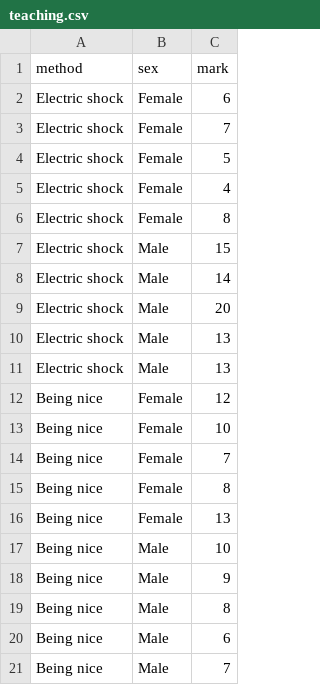
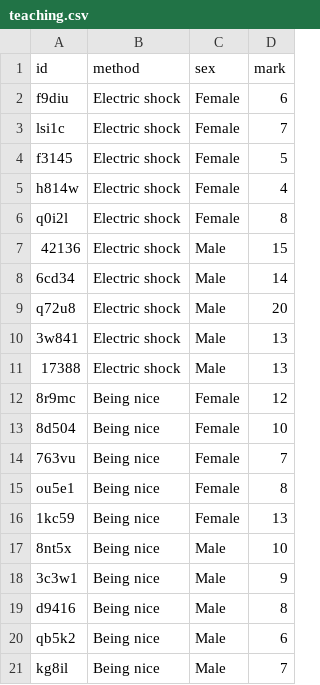
Before and after one commit to profandyfield/discovr, a CSV file: data-raw/csv_files/teaching.csv, drawn as a sheet; the diff names each change by its address in the sheet, - before the commit and + after, or states it on an @@ line.

Commit message:
add id to teaching data and assoc docs

```diff
--- a/data-raw/csv_files/teaching.csv
+++ b/data-raw/csv_files/teaching.csv
+column A (id), rows 2-21: f9diu | lsi1c | f3145 | h814w | q0i2l | 42136 | 6cd34 | q72u8 | 3w841 | 17388 | 8r9mc | 8d504 | 763vu | ou5e1 | 1kc59 | 8nt5x | 3c3w1 | d9416 | qb5k2 | kg8il
```
Also changed, not shown: 4 other files.
